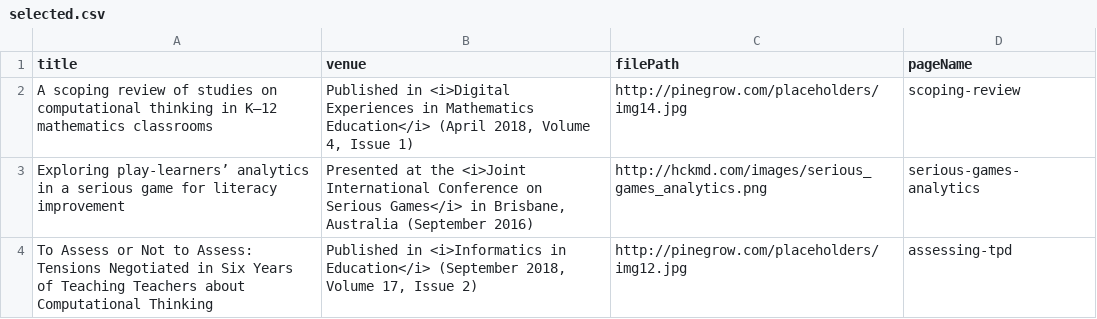
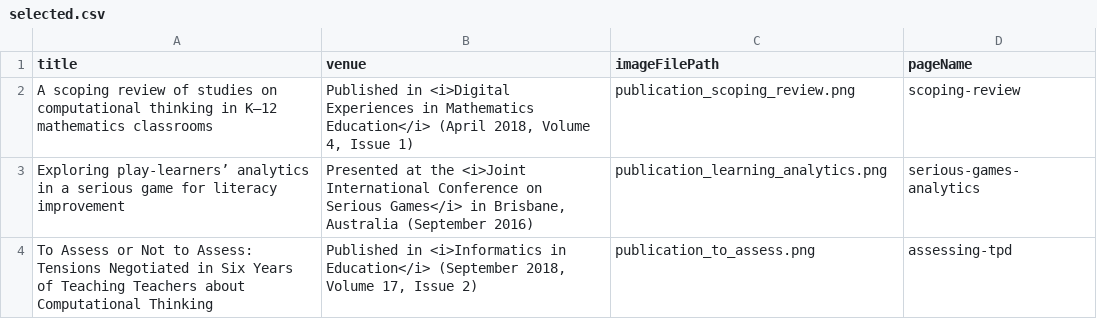
Before and after one commit to hckmd/hckmd.github.io, a CSV file: _data/publications/selected.csv, drawn as a sheet.

```diff
--- a/_data/publications/selected.csv
+++ b/_data/publications/selected.csv
@@ -1,4 +1,4 @@
-title,venue,filePath,pageName
-A scoping review of studies on computational thinking in K–12 mathematics classrooms,"Published in <i>Digital Experiences in Mathematics Education</i> (April 2018, Volume 4, Issue 1)",http://pinegrow.com/placeholders/img14.jpg,scoping-review
-Exploring play-learners’ analytics in a serious game for literacy improvement,"Presented at the <i>Joint International Conference on Serious Games</i> in Brisbane, Australia (September 2016)",http://hckmd.com/images/serious_games_analytics.png,serious-games-analytics
-To Assess or Not to Assess: Tensions Negotiated in Six Years of Teaching Teachers about Computational Thinking,"Published in <i>Informatics in Education</i> (September 2018, Volume 17, Issue 2)",http://pinegrow.com/placeholders/img12.jpg,assessing-tpd
+title,venue,imageFilePath,pageName
+A scoping review of studies on computational thinking in K–12 mathematics classrooms,"Published in <i>Digital Experiences in Mathematics Education</i> (April 2018, Volume 4, Issue 1)",publication_scoping_review.png,scoping-review
+Exploring play-learners’ analytics in a serious game for literacy improvement,"Presented at the <i>Joint International Conference on Serious Games</i> in Brisbane, Australia (September 2016)",publication_learning_analytics.png,serious-games-analytics
+To Assess or Not to Assess: Tensions Negotiated in Six Years of Teaching Teachers about Computational Thinking,"Published in <i>Informatics in Education</i> (September 2018, Volume 17, Issue 2)",publication_to_assess.png,assessing-tpd
```
Also changed, not shown: _data/highlights.csv, 15 other files.
